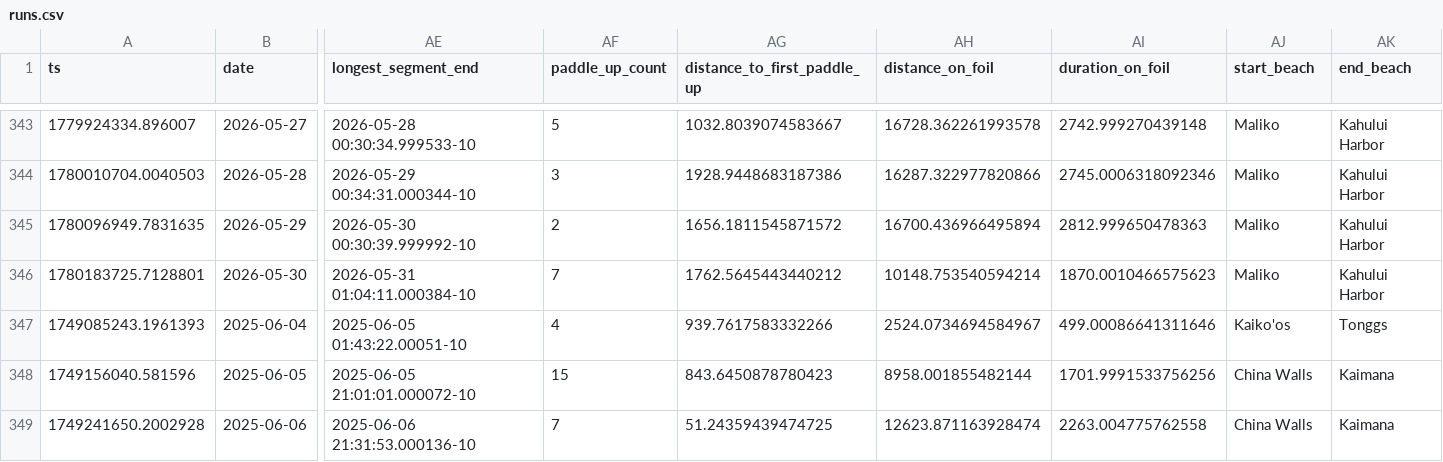
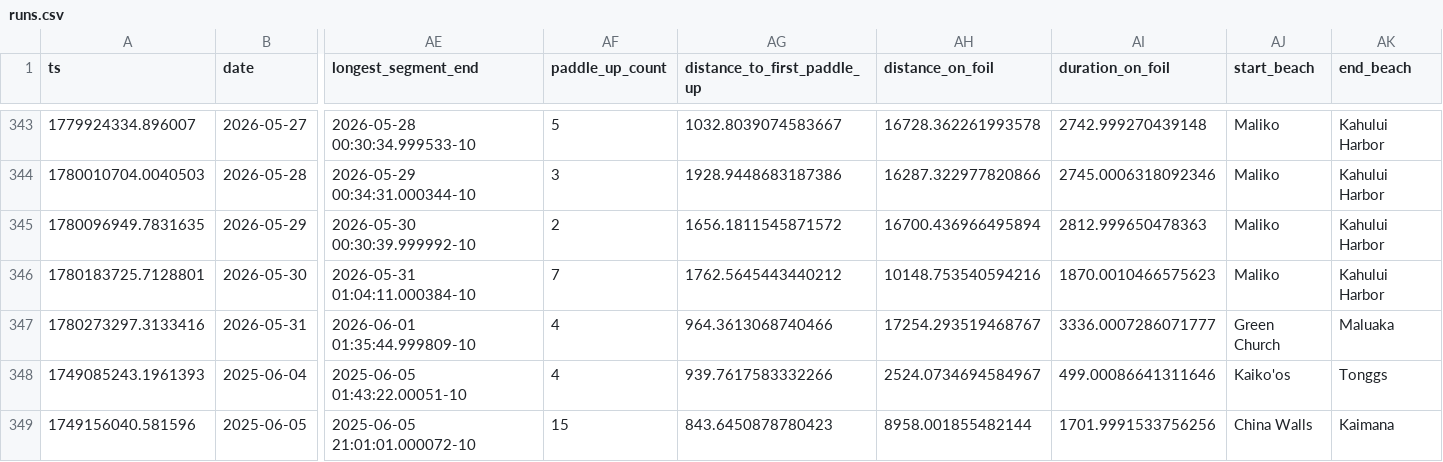
Before and after one commit to dustin/dwp, a CSV file: web/src/data/runs.csv, drawn as a sheet; only a part is shown, gaps mark what is left out; the shorter side is filled out with more unchanged rows; rows hold the shown columns only; the diff names each change by its address in the sheet, - before the commit and + after, or states it on an @@ line.

Commit message:
Delightful light Maluaka

```diff
--- a/web/src/data/runs.csv
+++ b/web/src/data/runs.csv
-AH346 (distance_on_foil): 10148.753540594214
+AH346 (distance_on_foil): 10148.753540594216
+row 347: 1780273297.3133416 | 2026-05-31 | 2026-06-01 01:35:44.999809-10 | 4 | 964.3613068740466 | 17254.293519468767 | 3336.0007286071777 | Green Church | Maluaka
```
Also changed, not shown: web/src/data/crashes.csv.
